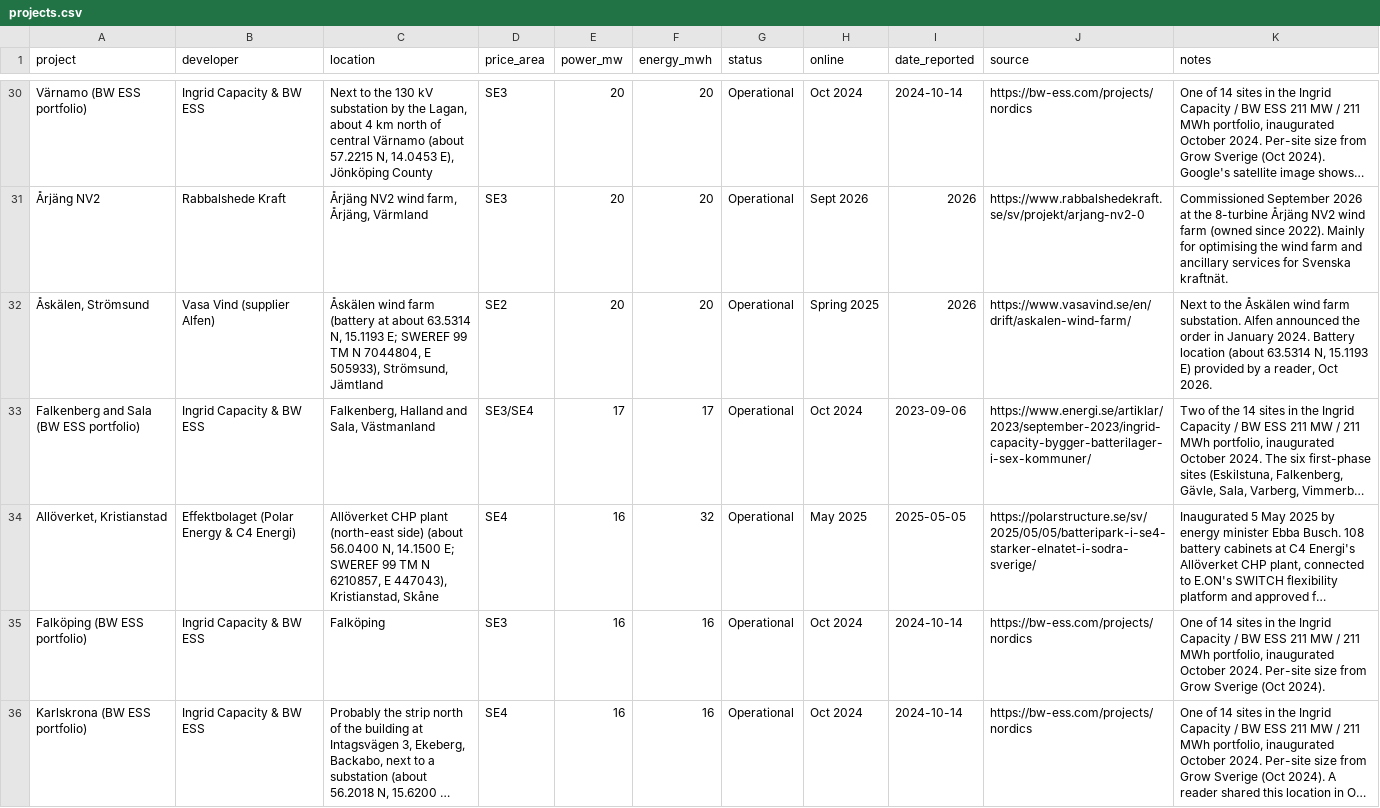
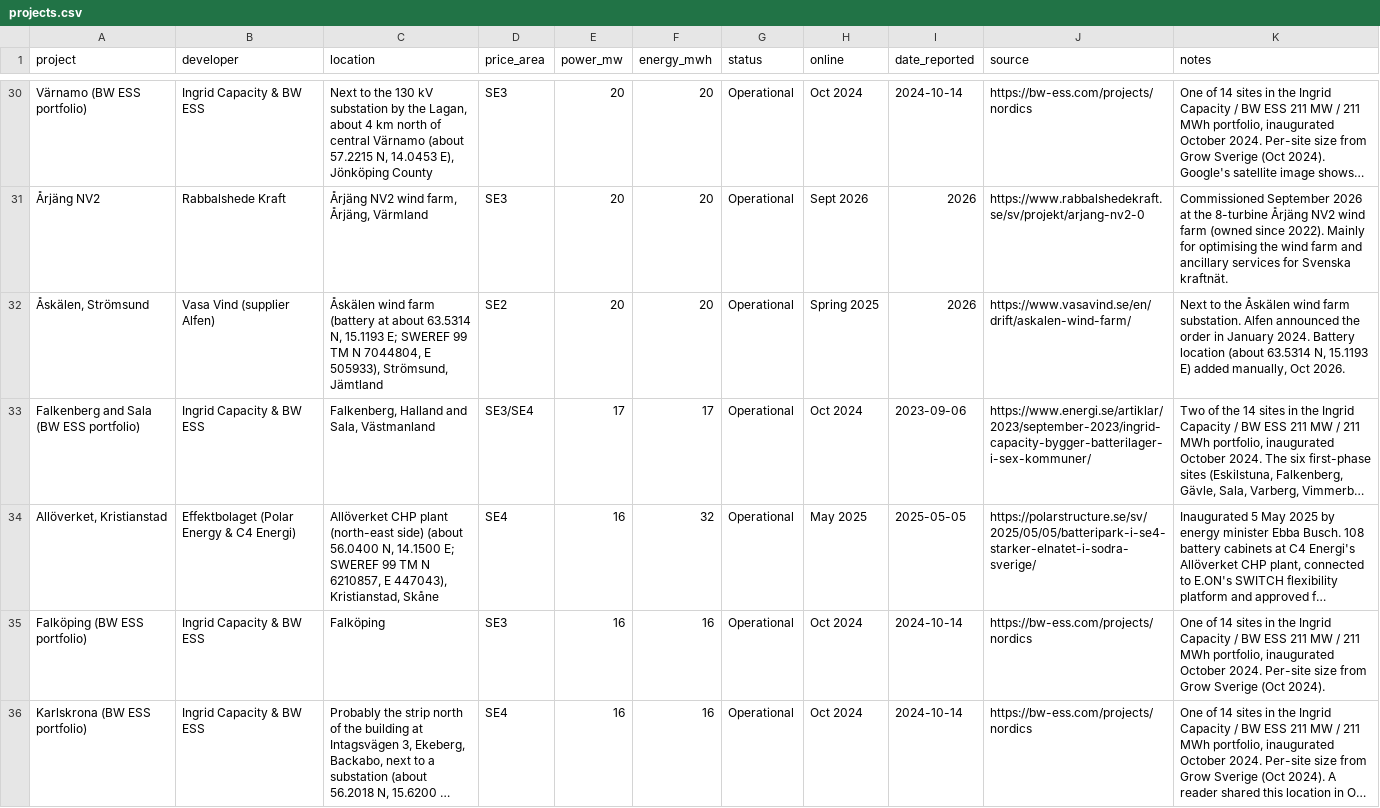
Before and after one commit to andreasn/batterier, a CSV file: data/projects.csv, drawn as a sheet; only a part is shown, gaps mark what is left out; long unchanged cells end in …; the diff covers the shown part only; the diff names each change by its address in the sheet, - before the commit and + after, or states it on an @@ line.

```diff
--- a/data/projects.csv
+++ b/data/projects.csv
-K32 (notes): …15.1193 E) provided by a reader, Oct 2026.
+K32 (notes): …15.1193 E) added manually, Oct 2026.
```
Also changed, not shown: 17 edited cells elsewhere in this file, 2 other files.
